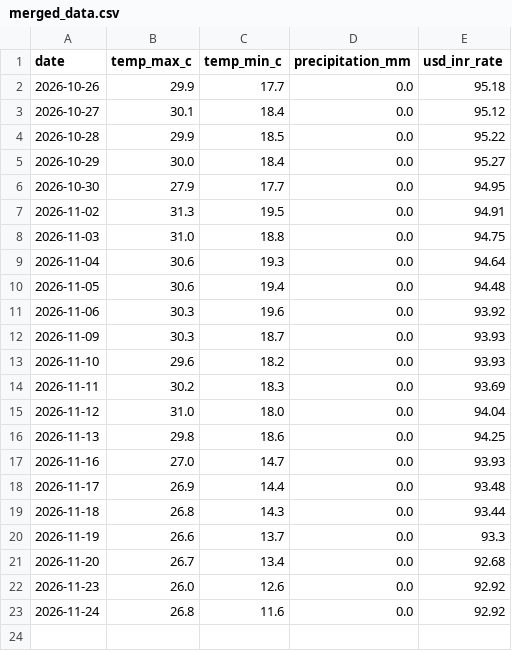
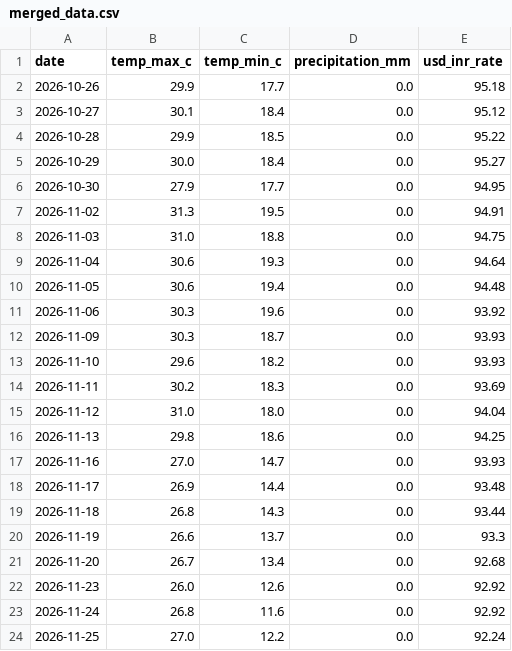
Before and after one commit to amanya-ahuja/data-pipeline, a CSV file: data/merged_data.csv, drawn as a sheet; the diff names each change by its address in the sheet, - before the commit and + after, or states it on an @@ line.

```diff
--- a/data/merged_data.csv
+++ b/data/merged_data.csv
+row 24: 2026-11-25 | 27.0 | 12.2 | 0.0 | 92.24
```
Also changed, not shown: 1 other file.
